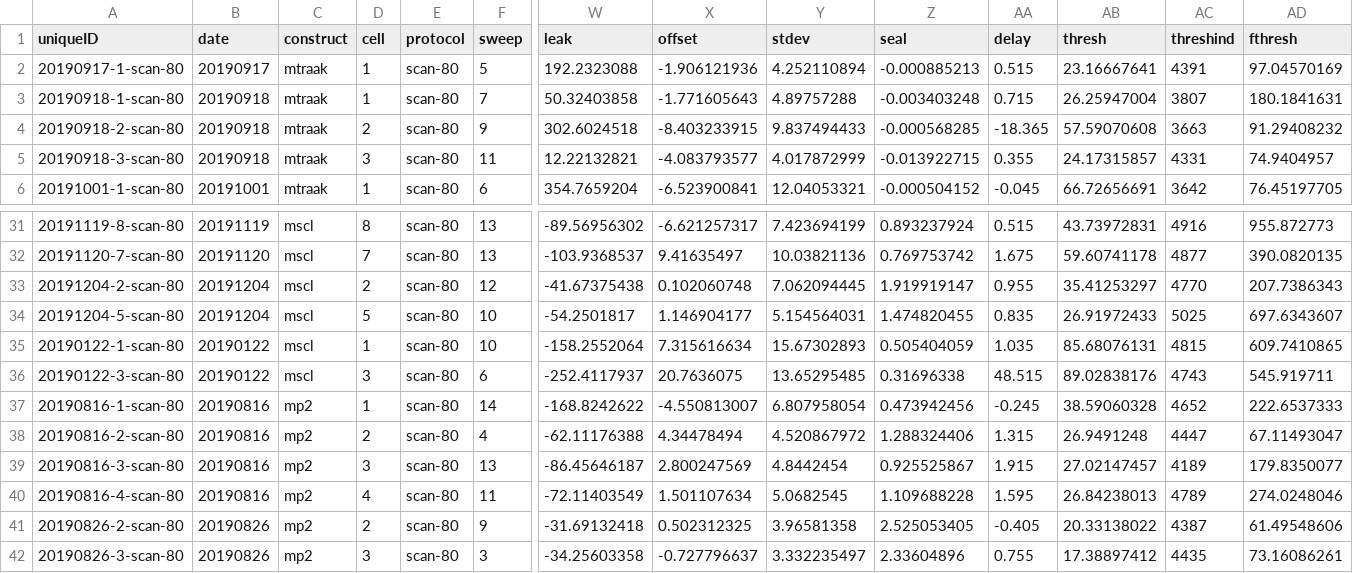
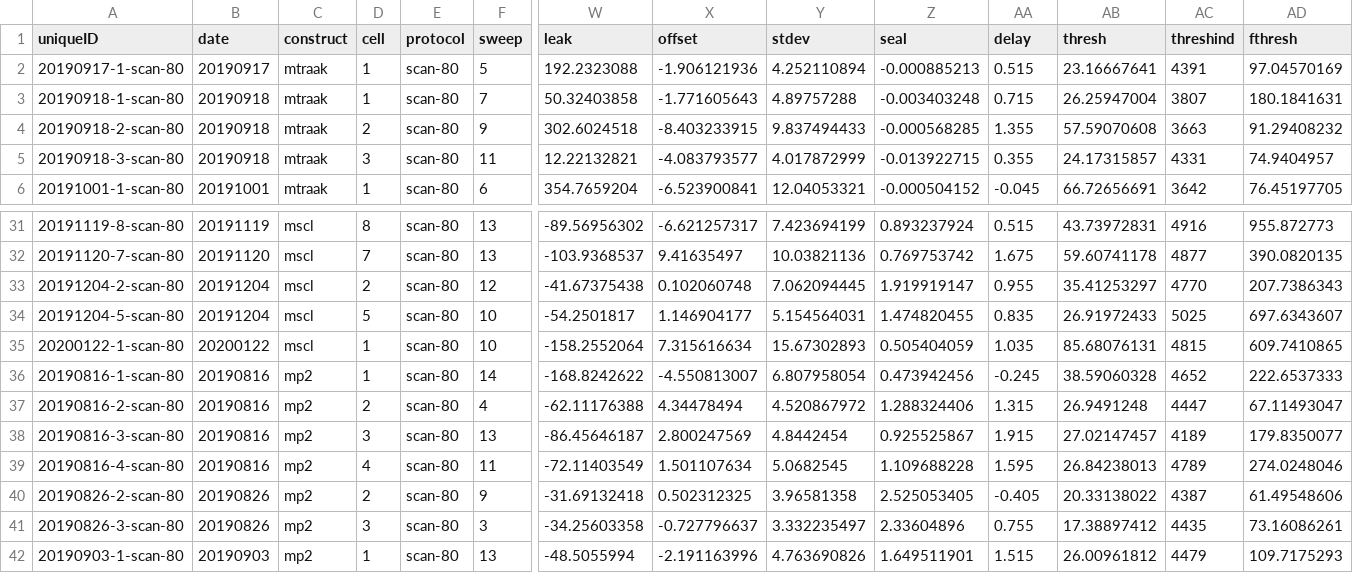
Before and after one commit to neuro-myoung/afm-ephys, a CSV file: agg_bychannel.csv, drawn as a sheet; only a part is shown, gaps mark what is left out; the shorter side is filled out with more unchanged rows; rows hold the shown columns only; the diff names each change by its address in the sheet, - before the commit and + after, or states it on an @@ line.

Commit message:
Revised markdown files for aggregate plots for capacitance, threshold, work threshold, and delay.

```diff
--- a/agg_bychannel.csv
+++ b/agg_bychannel.csv
-AA4 (delay): -18.365
+AA4 (delay): 1.355
-A35 (uniqueID): 20190122-1-scan-80
+A35 (uniqueID): 20200122-1-scan-80
-B35 (date): 20190122
+B35 (date): 20200122
-row 36: 20190122-3-scan-80 | 20190122 | mscl | 3 | scan-80 | 6 | -252.4117937 | 20.7636075 | 13.65295485 | 0.31696338 | 48.515 | 89.02838176 | 4743 | 545.919711
```
Also changed, not shown: 8 other files.
